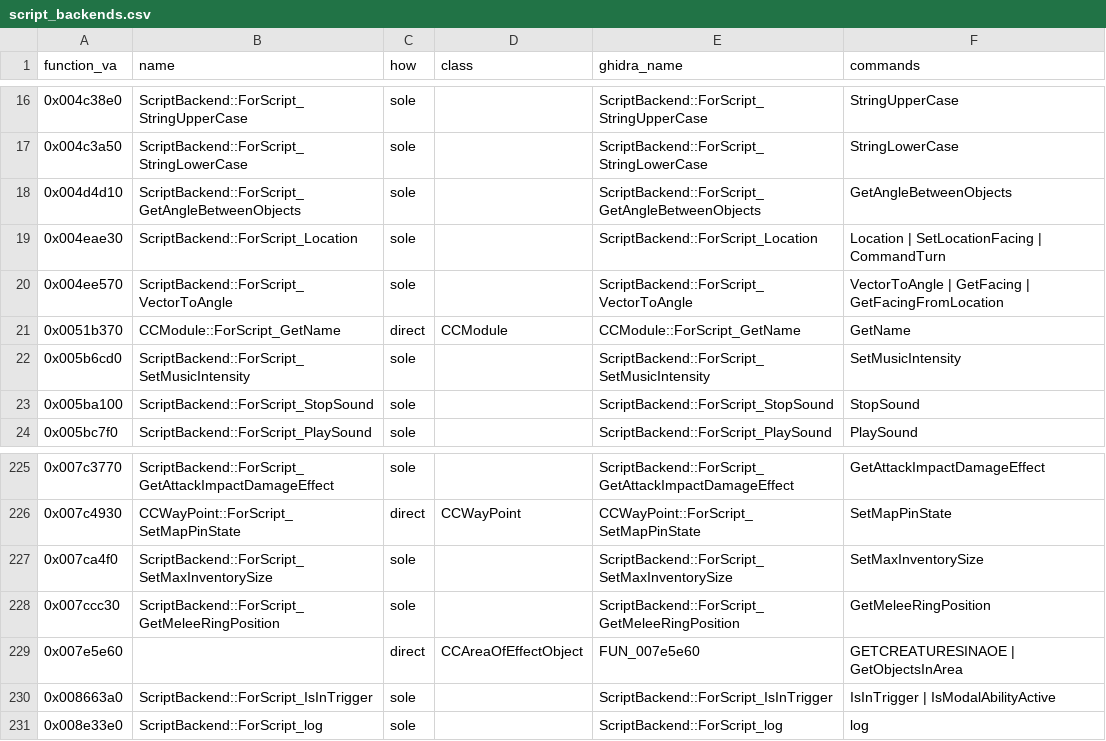
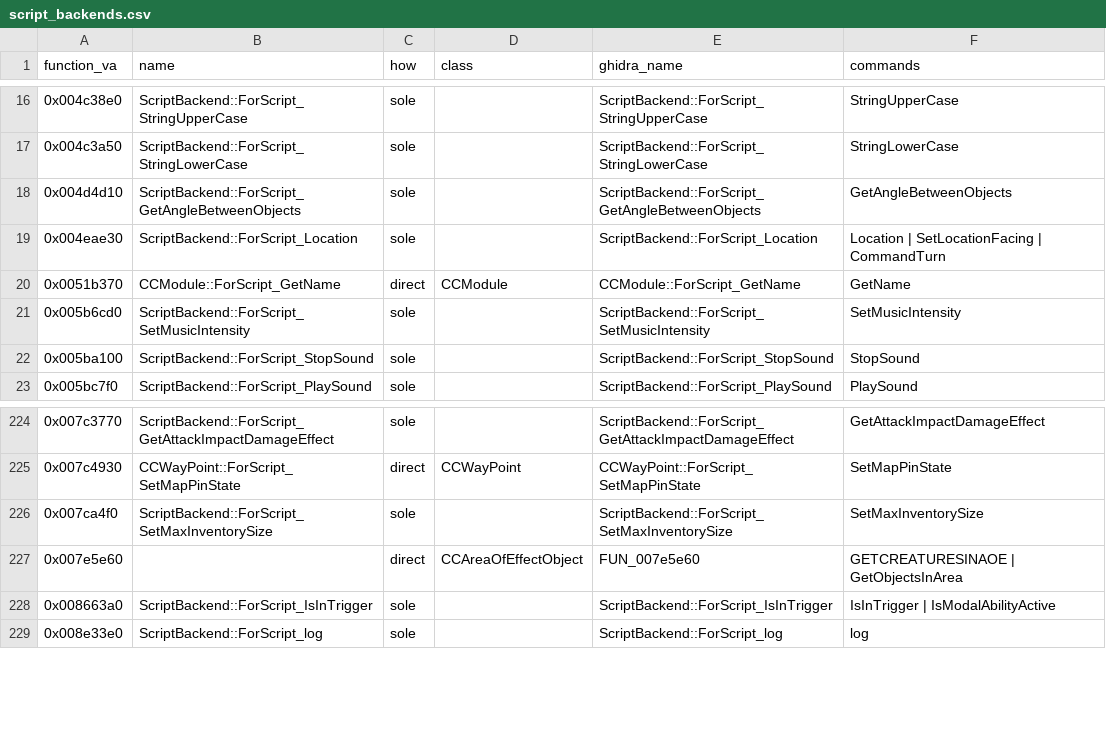
Before and after one commit to Whocares66-Dev/DAOLib, a CSV file: dev/script_backends.csv, drawn as a sheet; only a part is shown, gaps mark what is left out.

```diff
--- a/dev/script_backends.csv
+++ b/dev/script_backends.csv
@@ -19,3 +19,2 @@ function_va,name,how,class,ghidra_name,commands
 0x004eae30,ScriptBackend::ForScript_Location,sole,,ScriptBackend::ForScript_Location,Location | SetLocationFacing | CommandTurn
-0x004ee570,ScriptBackend::ForScript_VectorToAngle,sole,,ScriptBackend::ForScript_VectorToAngle,VectorToAngle | GetFacing | GetFacingFromLocation
 0x0051b370,CCModule::ForScript_GetName,direct,CCModule,CCModule::ForScript_GetName,GetName
@@ -227,3 +226,2 @@ function_va,name,how,class,ghidra_name,commands
 0x007ca4f0,ScriptBackend::ForScript_SetMaxInventorySize,sole,,ScriptBackend::ForScript_SetMaxInventorySize,SetMaxInventorySize
-0x007ccc30,ScriptBackend::ForScript_GetMeleeRingPosition,sole,,ScriptBackend::ForScript_GetMeleeRingPosition,GetMeleeRingPosition
 0x007e5e60,,direct,CCAreaOfEffectObject,FUN_007e5e60,GETCREATURESINAOE | GetObjectsInArea
```
Also changed, not shown: 3 other files.
